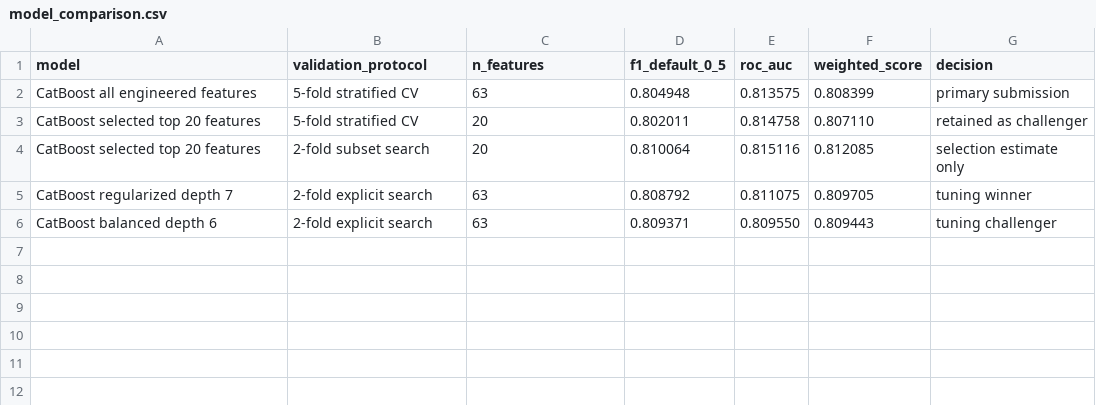
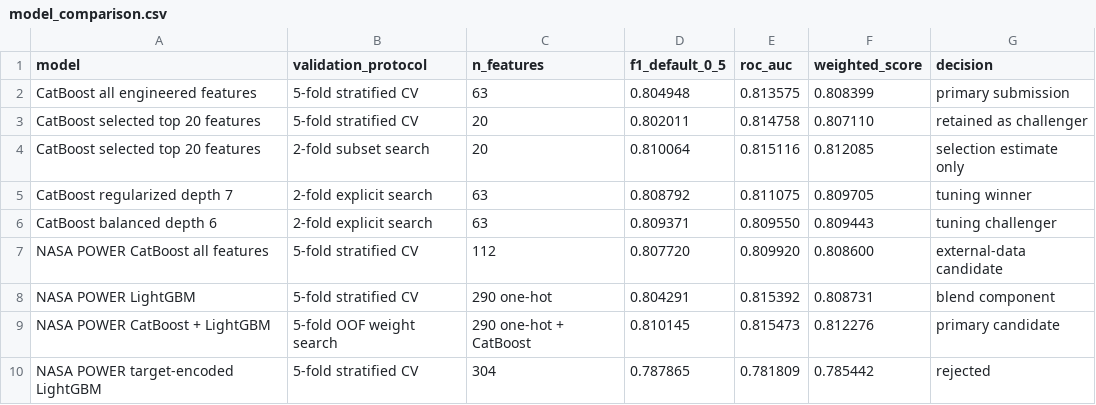
Before and after one commit to ColbertN/climate-risk-health-challenge, a CSV file: reports/tables/model_comparison.csv, drawn as a sheet.

```diff
--- a/reports/tables/model_comparison.csv
+++ b/reports/tables/model_comparison.csv
@@ -6 +6,5 @@ CatBoost regularized depth 7,2-fold explicit search,63,0.808792,0.811075,0.80970
 CatBoost balanced depth 6,2-fold explicit search,63,0.809371,0.809550,0.809443,tuning challenger
+NASA POWER CatBoost all features,5-fold stratified CV,112,0.807720,0.809920,0.808600,external-data candidate
+NASA POWER LightGBM,5-fold stratified CV,290 one-hot,0.804291,0.815392,0.808731,blend component
+NASA POWER CatBoost + LightGBM,5-fold OOF weight search,290 one-hot + CatBoost,0.810145,0.815473,0.812276,primary candidate
+NASA POWER target-encoded LightGBM,5-fold stratified CV,304,0.787865,0.781809,0.785442,rejected
```
Also changed, not shown: reports/tables/cv_fold_results.csv, reports/tables/feature_importance.csv, 27 other files.
